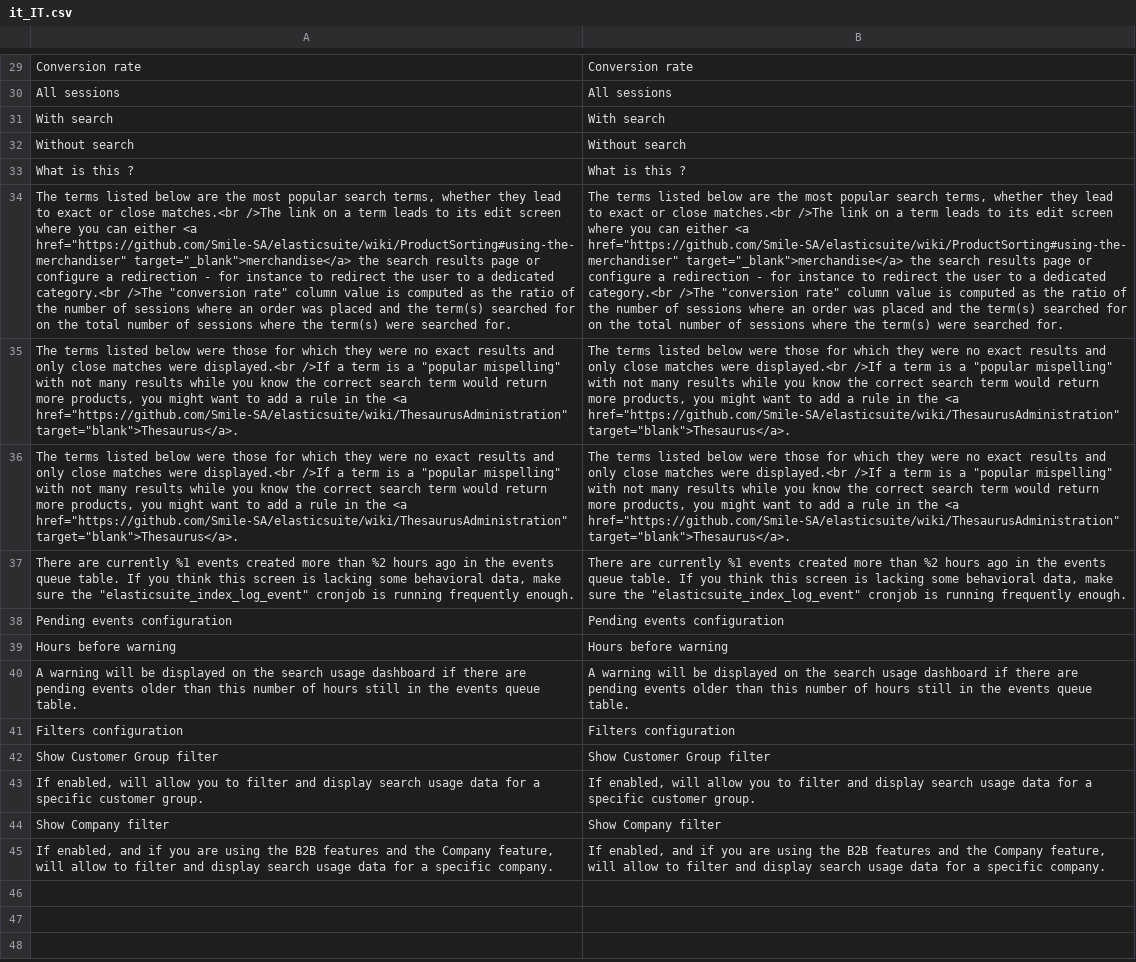
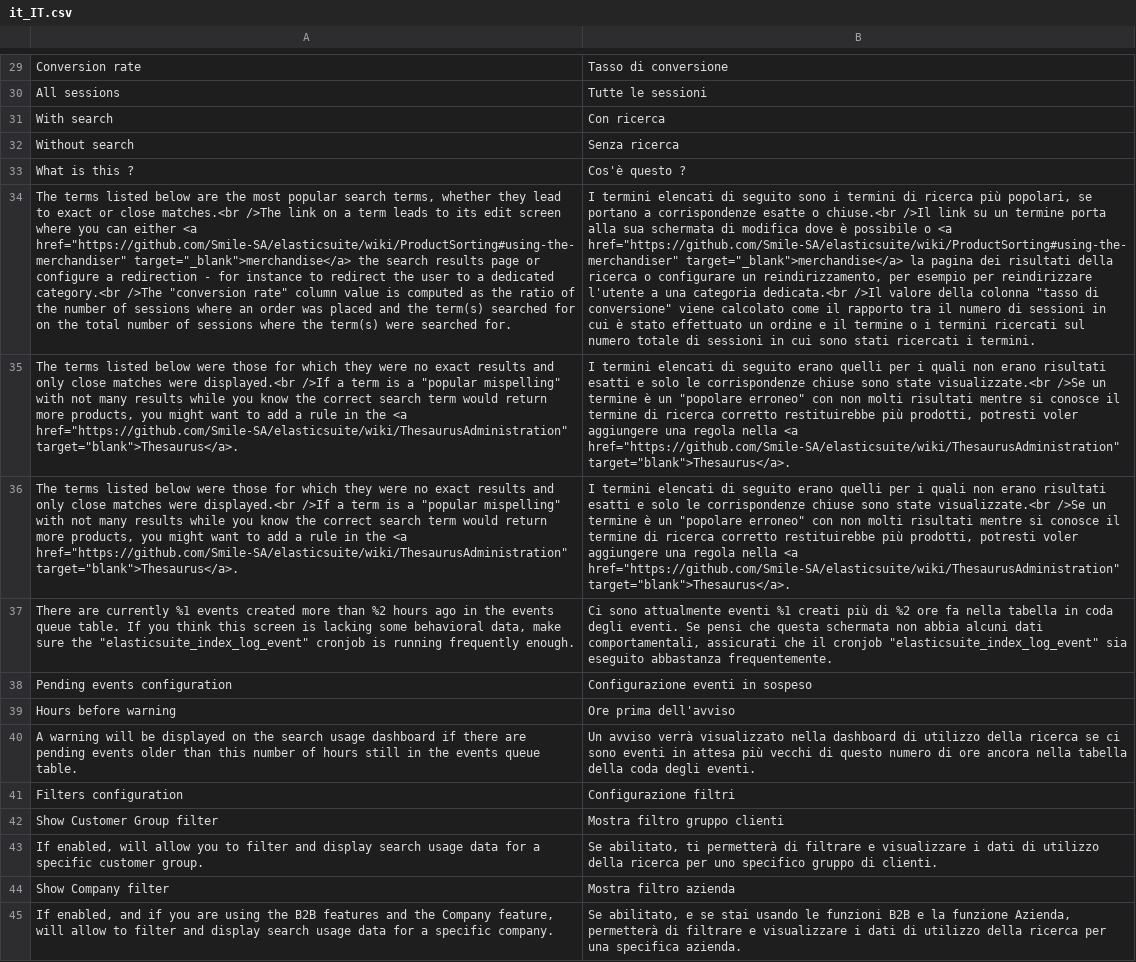
Before and after one commit to experius/elasticsuite, a CSV file: src/module-elasticsuite-analytics/i18n/it_IT.csv, drawn as a sheet; only a part is shown, gaps mark what is left out; the diff covers the shown part only; the diff names each change by its address in the sheet, - before the commit and + after, or states it on an @@ line.

```diff
--- a/src/module-elasticsuite-analytics/i18n/it_IT.csv
+++ b/src/module-elasticsuite-analytics/i18n/it_IT.csv
-B29: Conversion rate
+B29: Tasso di conversione
-B30: All sessions
+B30: Tutte le sessioni
-B31: With search
+B31: Con ricerca
-B32: Without search
+B32: Senza ricerca
-B33: What is this ?
+B33: Cos'è questo ?
-B34: The terms listed below are the most popular search terms, whether they lead to exact or close matches.<br />The link on a term leads to its edit screen where you can either <a href="https://github.com/Smile-SA/elasticsuite/wiki/ProductSorting#using-the-merchandiser" target="_blank">merchandise</a> the search results page or configure a redirection - for instance to redirect the user to a dedicated category.<br />The "conversion rate" column value is computed as the ratio of the number of sessions where an order was placed and the term(s) searched for on the total number of sessions where the term(s) were searched for.
+B34: I termini elencati di seguito sono i termini di ricerca più popolari, se portano a corrispondenze esatte o chiuse.<br />Il link su un termine porta alla sua schermata di modifica dove è possibile o <a href="https://github.com/Smile-SA/elasticsuite/wiki/ProductSorting#using-the-merchandiser" target="_blank">merchandise</a> la pagina dei risultati della ricerca o configurare un reindirizzamento, per esempio per reindirizzare l'utente a una categoria dedicata.<br />Il valore della colonna "tasso di conversione" viene calcolato come il rapporto tra il numero di sessioni in cui è stato effettuato un ordine e il termine o i termini ricercati sul numero totale di sessioni in cui sono stati ricercati i termini.
-B35:B36: The terms listed below were those for which they were no exact results and only close matches were displayed.<br />If a term is a "popular mispelling" with not many results while you know the correct search term would return more products, you might want to add a rule in the <a href="https://github.com/Smile-SA/elasticsuite/wiki/ThesaurusAdministration"…
+B35:B36: I termini elencati di seguito erano quelli per i quali non erano risultati esatti e solo le corrispondenze chiuse sono state visualizzate.<br />Se un termine è un "popolare erroneo" con non molti risultati mentre si conosce il termine di ricerca corretto restituirebbe più prodotti, potresti voler aggiungere una regola nella <a href="https://github.com/Smile-SA/elasticsuite/wiki/ThesaurusAdministration"…
-B37: There are currently %1 events created more than %2 hours ago in the events queue table. If you think this screen is lacking some behavioral data, make sure the "elasticsuite_index_log_event" cronjob is running frequently enough.
+B37: Ci sono attualmente eventi %1 creati più di %2 ore fa nella tabella in coda degli eventi. Se pensi che questa schermata non abbia alcuni dati comportamentali, assicurati che il cronjob "elasticsuite_index_log_event" sia eseguito abbastanza frequentemente.
-B38: Pending events configuration
+B38: Configurazione eventi in sospeso
-B39: Hours before warning
+B39: Ore prima dell'avviso
-B40: A warning will be displayed on the search usage dashboard if there are pending events older than this number of hours still in the events queue table.
+B40: Un avviso verrà visualizzato nella dashboard di utilizzo della ricerca se ci sono eventi in attesa più vecchi di questo numero di ore ancora nella tabella della coda degli eventi.
-B41: Filters configuration
+B41: Configurazione filtri
-B42: Show Customer Group filter
+B42: Mostra filtro gruppo clienti
-B43: If enabled, will allow you to filter and display search usage data for a specific customer group.
+B43: Se abilitato, ti permetterà di filtrare e visualizzare i dati di utilizzo della ricerca per uno specifico gruppo di clienti.
-B44: Show Company filter
+B44: Mostra filtro azienda
-B45: If enabled, and if you are using the B2B features and the Company feature, will allow to filter and display search usage data for a specific company.
+B45: Se abilitato, e se stai usando le funzioni B2B e la funzione Azienda, permetterà di filtrare e visualizzare i dati di utilizzo della ricerca per una specifica azienda.
```
Also changed, not shown: 28 edited cells elsewhere in this file.
